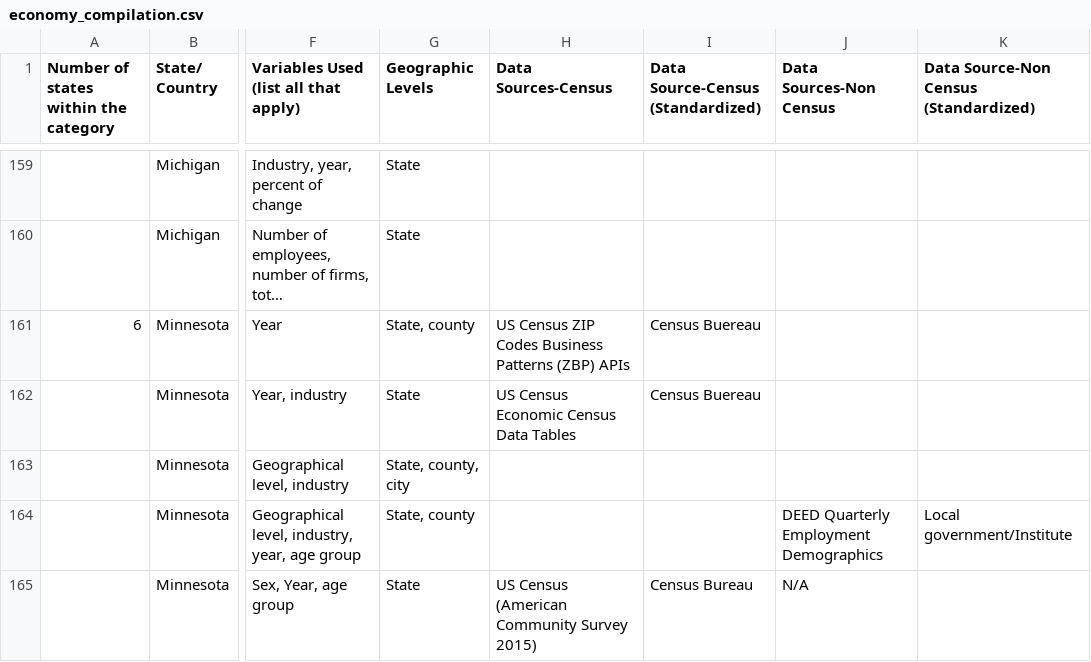
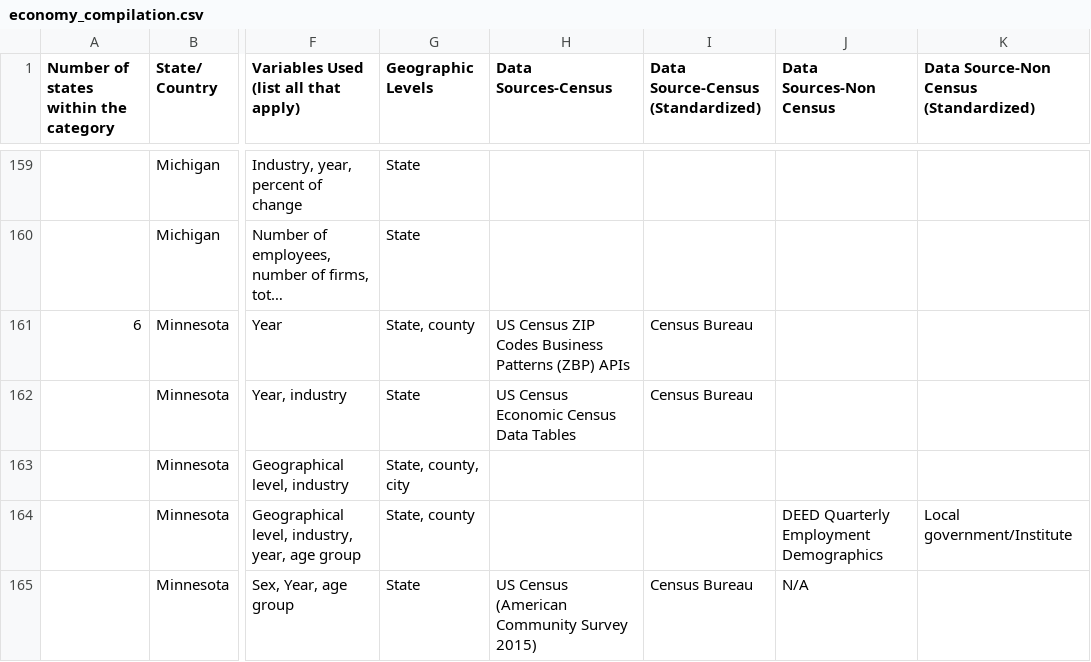
Before and after one commit to DSPG-Young-Scholars-Program/dspg23census, a CSV file: project_web/economy_compilation.csv, drawn as a sheet; only a part is shown, gaps mark what is left out; long unchanged cells end in …; the diff covers the shown part only; the diff names each change by its address in the sheet, - before the commit and + after, or states it on an @@ line.

```diff
--- a/project_web/economy_compilation.csv
+++ b/project_web/economy_compilation.csv
-I161:I162: Census Buereau
+I161:I162: Census Bureau
```
Also changed, not shown: 15 edited cells elsewhere in this file, 2 other files.
